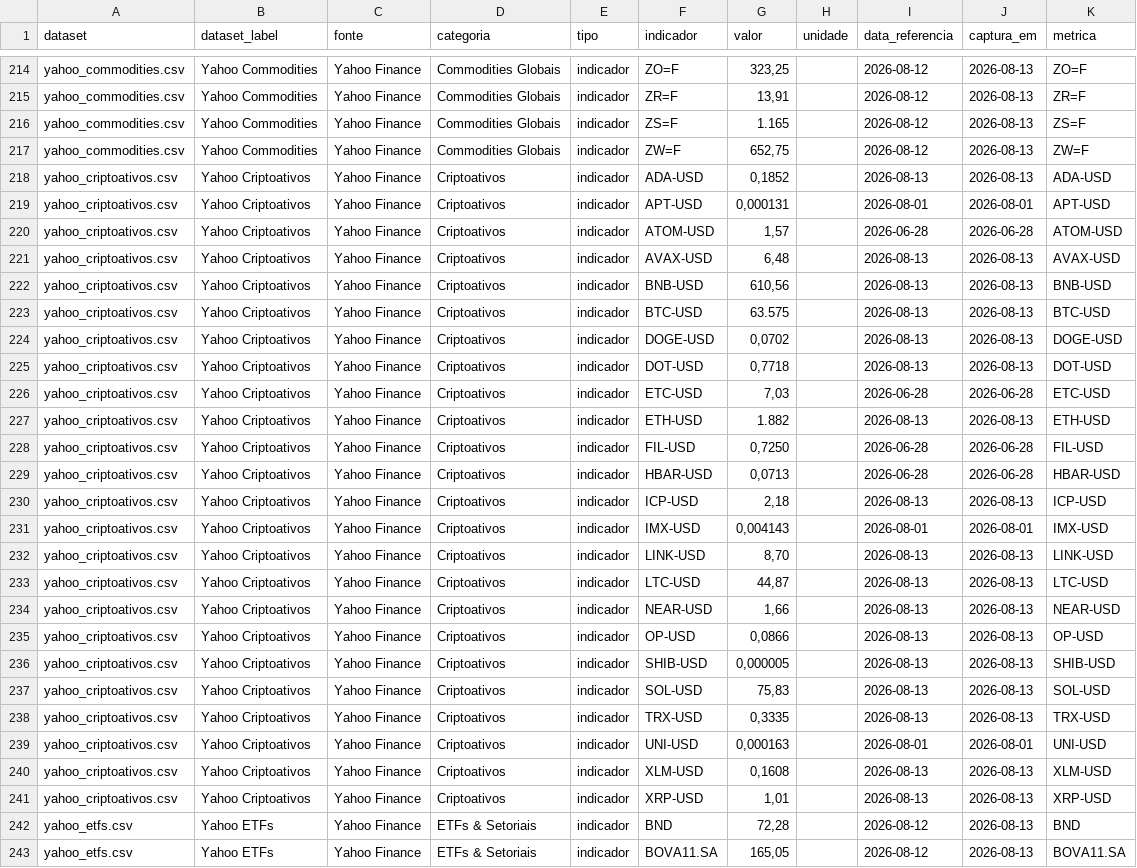
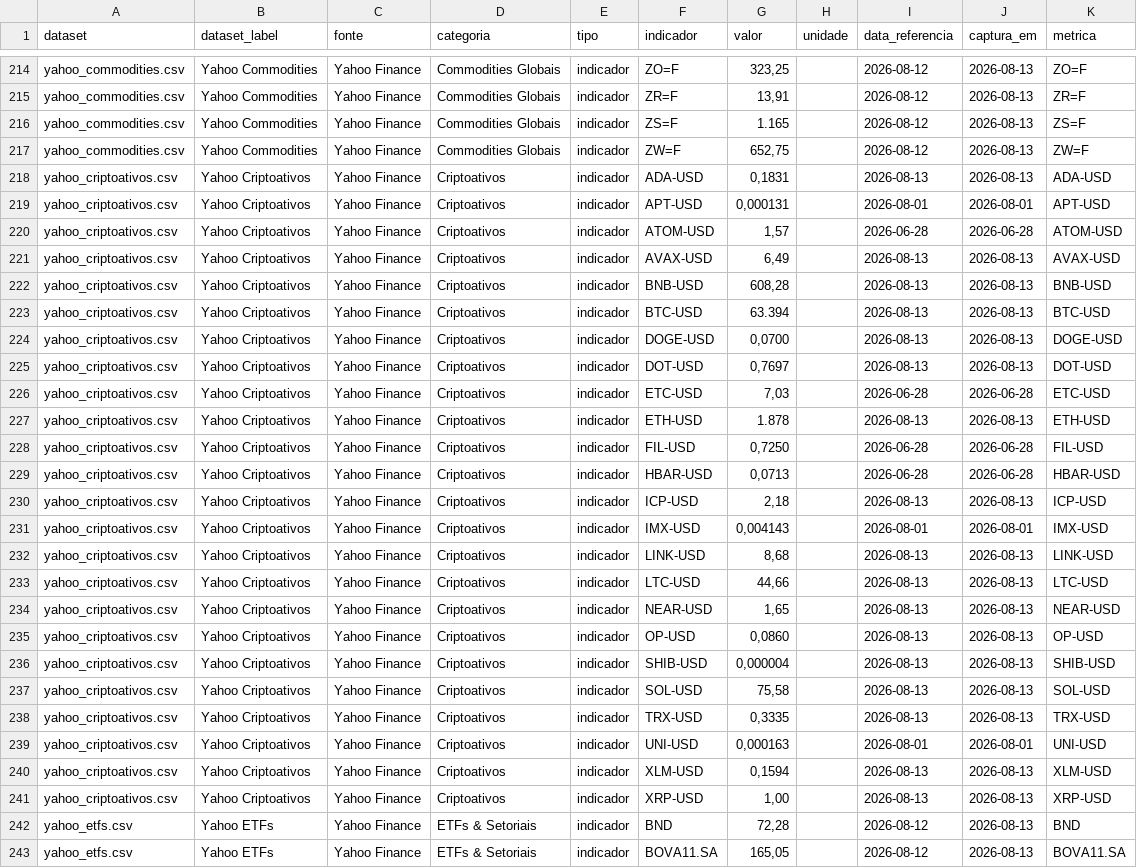
Before and after one commit to PulseDataLabs/PulseFlat, a CSV file: data/consolidated.csv, drawn as a sheet; only a part is shown, gaps mark what is left out; the diff covers the shown part only.

```diff
--- a/data/consolidated.csv
+++ b/data/consolidated.csv
@@ -217,12 +217,12 @@ yahoo_commodities.csv,Yahoo Commodities,Yahoo Finance,Commodities Globais,indica
 yahoo_commodities.csv,Yahoo Commodities,Yahoo Finance,Commodities Globais,indicador,ZW=F,"652,75",,2026-08-12,2026-08-13,ZW=F
-yahoo_criptoativos.csv,Yahoo Criptoativos,Yahoo Finance,Criptoativos,indicador,ADA-USD,"0,1852",,2026-08-13,2026-08-13,ADA-USD
+yahoo_criptoativos.csv,Yahoo Criptoativos,Yahoo Finance,Criptoativos,indicador,ADA-USD,"0,1831",,2026-08-13,2026-08-13,ADA-USD
 yahoo_criptoativos.csv,Yahoo Criptoativos,Yahoo Finance,Criptoativos,indicador,APT-USD,"0,000131",,2026-08-01,2026-08-01,APT-USD
 yahoo_criptoativos.csv,Yahoo Criptoativos,Yahoo Finance,Criptoativos,indicador,ATOM-USD,"1,57",,2026-06-28,2026-06-28,ATOM-USD
-yahoo_criptoativos.csv,Yahoo Criptoativos,Yahoo Finance,Criptoativos,indicador,AVAX-USD,"6,48",,2026-08-13,2026-08-13,AVAX-USD
-yahoo_criptoativos.csv,Yahoo Criptoativos,Yahoo Finance,Criptoativos,indicador,BNB-USD,"610,56",,2026-08-13,2026-08-13,BNB-USD
-yahoo_criptoativos.csv,Yahoo Criptoativos,Yahoo Finance,Criptoativos,indicador,BTC-USD,63.575,,2026-08-13,2026-08-13,BTC-USD
-yahoo_criptoativos.csv,Yahoo Criptoativos,Yahoo Finance,Criptoativos,indicador,DOGE-USD,"0,0702",,2026-08-13,2026-08-13,DOGE-USD
-yahoo_criptoativos.csv,Yahoo Criptoativos,Yahoo Finance,Criptoativos,indicador,DOT-USD,"0,7718",,2026-08-13,2026-08-13,DOT-USD
+yahoo_criptoativos.csv,Yahoo Criptoativos,Yahoo Finance,Criptoativos,indicador,AVAX-USD,"6,49",,2026-08-13,2026-08-13,AVAX-USD
+yahoo_criptoativos.csv,Yahoo Criptoativos,Yahoo Finance,Criptoativos,indicador,BNB-USD,"608,28",,2026-08-13,2026-08-13,BNB-USD
+yahoo_criptoativos.csv,Yahoo Criptoativos,Yahoo Finance,Criptoativos,indicador,BTC-USD,63.394,,2026-08-13,2026-08-13,BTC-USD
+yahoo_criptoativos.csv,Yahoo Criptoativos,Yahoo Finance,Criptoativos,indicador,DOGE-USD,"0,0700",,2026-08-13,2026-08-13,DOGE-USD
+yahoo_criptoativos.csv,Yahoo Criptoativos,Yahoo Finance,Criptoativos,indicador,DOT-USD,"0,7697",,2026-08-13,2026-08-13,DOT-USD
 yahoo_criptoativos.csv,Yahoo Criptoativos,Yahoo Finance,Criptoativos,indicador,ETC-USD,"7,03",,2026-06-28,2026-06-28,ETC-USD
-yahoo_criptoativos.csv,Yahoo Criptoativos,Yahoo Finance,Criptoativos,indicador,ETH-USD,1.882,,2026-08-13,2026-08-13,ETH-USD
+yahoo_criptoativos.csv,Yahoo Criptoativos,Yahoo Finance,Criptoativos,indicador,ETH-USD,1.878,,2026-08-13,2026-08-13,ETH-USD
 yahoo_criptoativos.csv,Yahoo Criptoativos,Yahoo Finance,Criptoativos,indicador,FIL-USD,"0,7250",,2026-06-28,2026-06-28,FIL-USD
@@ -231,12 +231,12 @@ yahoo_criptoativos.csv,Yahoo Criptoativos,Yahoo Finance,Criptoativos,indicador,I
 yahoo_criptoativos.csv,Yahoo Criptoativos,Yahoo Finance,Criptoativos,indicador,IMX-USD,"0,004143",,2026-08-01,2026-08-01,IMX-USD
-yahoo_criptoativos.csv,Yahoo Criptoativos,Yahoo Finance,Criptoativos,indicador,LINK-USD,"8,70",,2026-08-13,2026-08-13,LINK-USD
-yahoo_criptoativos.csv,Yahoo Criptoativos,Yahoo Finance,Criptoativos,indicador,LTC-USD,"44,87",,2026-08-13,2026-08-13,LTC-USD
-yahoo_criptoativos.csv,Yahoo Criptoativos,Yahoo Finance,Criptoativos,indicador,NEAR-USD,"1,66",,2026-08-13,2026-08-13,NEAR-USD
-yahoo_criptoativos.csv,Yahoo Criptoativos,Yahoo Finance,Criptoativos,indicador,OP-USD,"0,0866",,2026-08-13,2026-08-13,OP-USD
-yahoo_criptoativos.csv,Yahoo Criptoativos,Yahoo Finance,Criptoativos,indicador,SHIB-USD,"0,000005",,2026-08-13,2026-08-13,SHIB-USD
-yahoo_criptoativos.csv,Yahoo Criptoativos,Yahoo Finance,Criptoativos,indicador,SOL-USD,"75,83",,2026-08-13,2026-08-13,SOL-USD
+yahoo_criptoativos.csv,Yahoo Criptoativos,Yahoo Finance,Criptoativos,indicador,LINK-USD,"8,68",,2026-08-13,2026-08-13,LINK-USD
+yahoo_criptoativos.csv,Yahoo Criptoativos,Yahoo Finance,Criptoativos,indicador,LTC-USD,"44,66",,2026-08-13,2026-08-13,LTC-USD
+yahoo_criptoativos.csv,Yahoo Criptoativos,Yahoo Finance,Criptoativos,indicador,NEAR-USD,"1,65",,2026-08-13,2026-08-13,NEAR-USD
+yahoo_criptoativos.csv,Yahoo Criptoativos,Yahoo Finance,Criptoativos,indicador,OP-USD,"0,0860",,2026-08-13,2026-08-13,OP-USD
+yahoo_criptoativos.csv,Yahoo Criptoativos,Yahoo Finance,Criptoativos,indicador,SHIB-USD,"0,000004",,2026-08-13,2026-08-13,SHIB-USD
+yahoo_criptoativos.csv,Yahoo Criptoativos,Yahoo Finance,Criptoativos,indicador,SOL-USD,"75,58",,2026-08-13,2026-08-13,SOL-USD
 yahoo_criptoativos.csv,Yahoo Criptoativos,Yahoo Finance,Criptoativos,indicador,TRX-USD,"0,3335",,2026-08-13,2026-08-13,TRX-USD
 yahoo_criptoativos.csv,Yahoo Criptoativos,Yahoo Finance,Criptoativos,indicador,UNI-USD,"0,000163",,2026-08-01,2026-08-01,UNI-USD
-yahoo_criptoativos.csv,Yahoo Criptoativos,Yahoo Finance,Criptoativos,indicador,XLM-USD,"0,1608",,2026-08-13,2026-08-13,XLM-USD
-yahoo_criptoativos.csv,Yahoo Criptoativos,Yahoo Finance,Criptoativos,indicador,XRP-USD,"1,01",,2026-08-13,2026-08-13,XRP-USD
+yahoo_criptoativos.csv,Yahoo Criptoativos,Yahoo Finance,Criptoativos,indicador,XLM-USD,"0,1594",,2026-08-13,2026-08-13,XLM-USD
+yahoo_criptoativos.csv,Yahoo Criptoativos,Yahoo Finance,Criptoativos,indicador,XRP-USD,"1,00",,2026-08-13,2026-08-13,XRP-USD
 yahoo_etfs.csv,Yahoo ETFs,Yahoo Finance,ETFs & Setoriais,indicador,BND,"72,28",,2026-08-12,2026-08-13,BND
```
Also changed, not shown: 6 edited cells elsewhere in this file, data/yahoo_cambio_moedas.csv, data/yahoo_indices_globais.csv, 24 other files.
